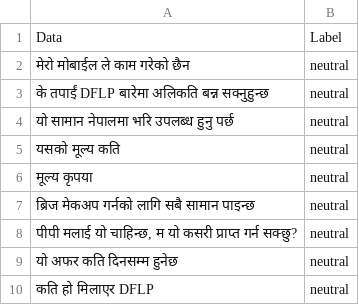
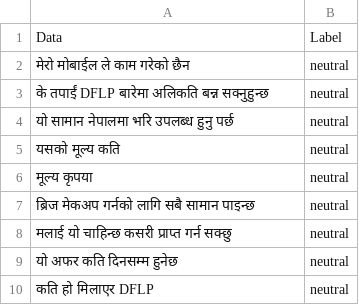
Before and after one commit to smaheshacharya/Nepali-Sentiment-Analysis, a CSV file: merge.csv, drawn as a sheet.

```diff
--- a/merge.csv
+++ b/merge.csv
@@ -7,3 +7,3 @@ Data ,Label
 ब्रिज मेकअप गर्नको लागि सबै सामान पाइन्छ ,neutral
-"पीपी मलाई यो चाहिन्छ, म यो कसरी प्राप्त गर्न सक्छु?",neutral
+"मलाई यो चाहिन्छ  कसरी प्राप्त गर्न सक्छु",neutral
 यो अफर कति दिनसम्म हुनेछ ,neutral
```
Also changed, not shown: 1 other file.
